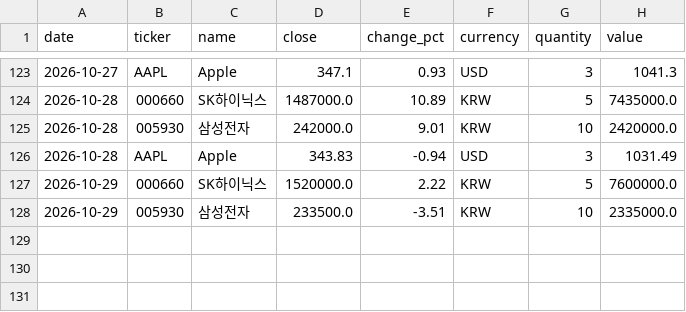
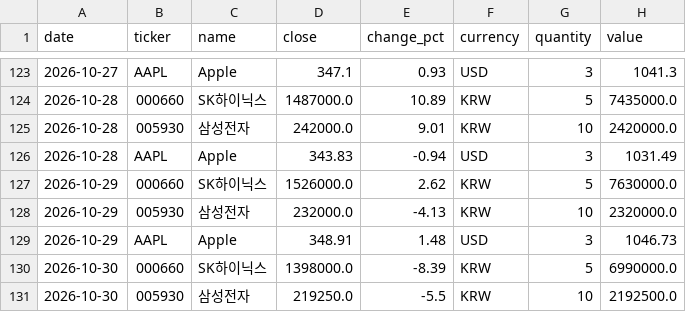
Before and after one commit to shpark0828-lab/myD, a CSV file: data/closing_prices.csv, drawn as a sheet; only a part is shown, gaps mark what is left out.

```diff
--- a/data/closing_prices.csv
+++ b/data/closing_prices.csv
@@ -126,3 +126,6 @@
 2026-10-28,AAPL,Apple,343.83,-0.94,USD,3,1031.49
-2026-10-29,000660,SK하이닉스,1520000.0,2.22,KRW,5,7600000.0
-2026-10-29,005930,삼성전자,233500.0,-3.51,KRW,10,2335000.0
+2026-10-29,000660,SK하이닉스,1526000.0,2.62,KRW,5,7630000.0
+2026-10-29,005930,삼성전자,232000.0,-4.13,KRW,10,2320000.0
+2026-10-29,AAPL,Apple,348.91,1.48,USD,3,1046.73
+2026-10-30,000660,SK하이닉스,1398000.0,-8.39,KRW,5,6990000.0
+2026-10-30,005930,삼성전자,219250.0,-5.5,KRW,10,2192500.0
```
Also changed, not shown: 1 other file.
